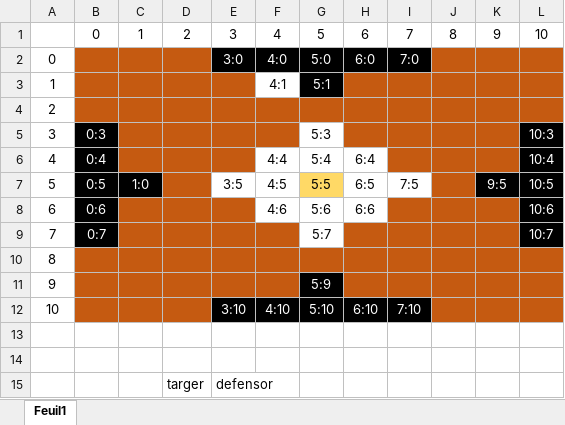
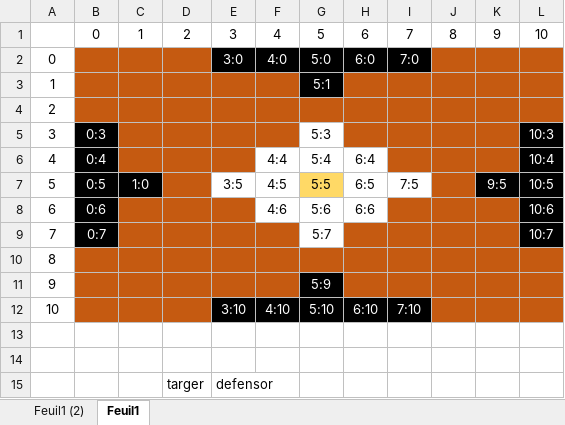
Before and after one commit to QuentinVB/ITI.TableddeTyr, an Excel workbook: tafl_matrice11.xlsx, sheet Feuil1, drawn as a sheet; values as stored, in another font and other column widths than the file's, no borders; the diff names each change by its address in the sheet, - before the commit and + after, or states it on an @@ line.

```diff
--- a/tafl_matrice11.xlsx (sheet Feuil1)
+++ b/tafl_matrice11.xlsx (sheet Feuil1)
+sheet tab: Feuil1 (2)
-F3: 4:1
+F3: (empty)
-F3 fill: none
+F3 fill: #C55A11
```
Also changed, not shown: 1 other file.
